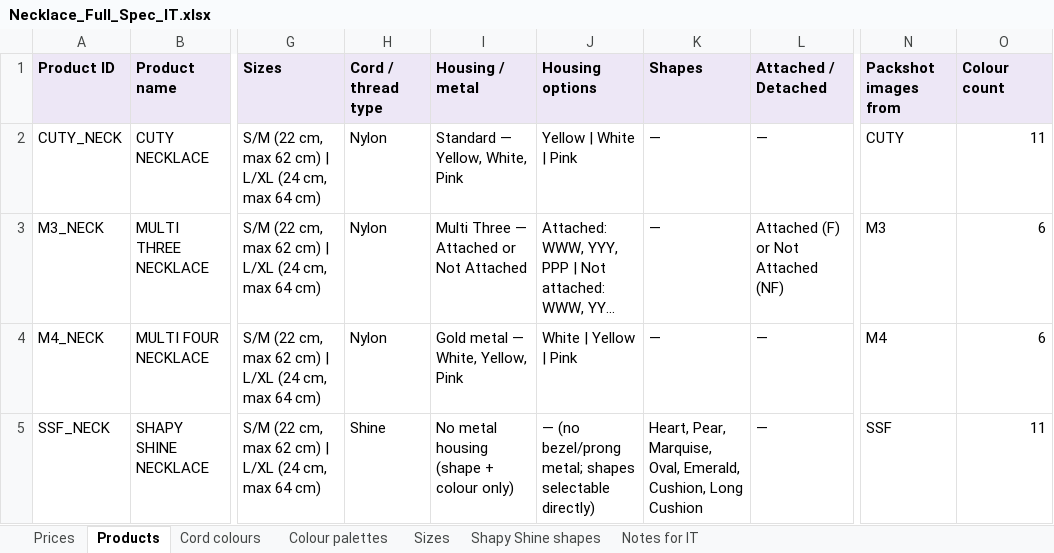
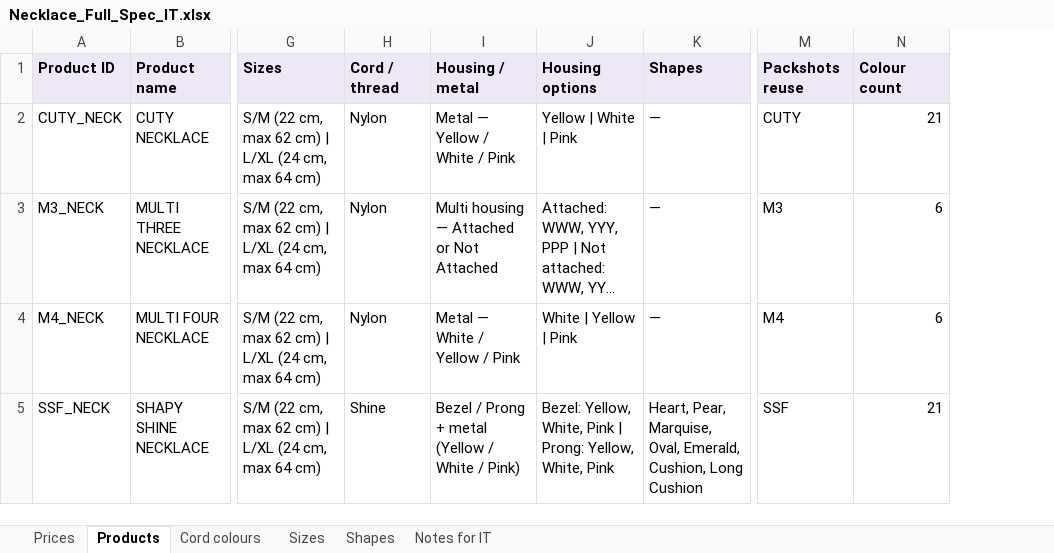
Before and after one commit to samuelsaleh/lovelab-mini-b2b, an Excel workbook: _reference-materials/Necklace_Full_Spec_IT.xlsx, sheet Products, drawn as a sheet; only a part is shown, gaps mark what is left out; long unchanged cells end in …; values as stored, in another font and other column widths than the file's, no borders; removed rows and columns are numbered as before the commit, all else as after; the diff names each change by its address in the sheet, - before the commit and + after, or states it on an @@ line.

```diff
--- a/_reference-materials/Necklace_Full_Spec_IT.xlsx (sheet Products)
+++ b/_reference-materials/Necklace_Full_Spec_IT.xlsx (sheet Products)
-sheet tab: Colour palettes
-sheet tab: Shapy Shine shapes
+sheet tab: Shapes
-column L (Attached / Detached), rows 2-5: — | Attached (F) or Not Attached (NF) | — | —
-H1: Cord / thread type
+H1: Cord / thread
-M1: Packshot images from
+M1: Packshots reuse
-I2 (Housing / metal): Standard — Yellow, White, Pink
+I2 (Housing / metal): Metal — Yellow / White / Pink
-N2 (Colour count): 11
+N2 (Colour count): 21
-I3 (Housing / metal): Multi Three — Attached or Not Attached
+I3 (Housing / metal): Multi housing — Attached or Not Attached
-I4 (Housing / metal): Gold metal — White, Yellow, Pink
+I4 (Housing / metal): Metal — White / Yellow / Pink
-I5 (Housing / metal): No metal housing (shape + colour only)
+I5 (Housing / metal): Bezel / Prong + metal (Yellow / White / Pink)
-J5 (Housing options): — (no bezel/prong metal; shapes selectable directly)
+J5 (Housing options): Bezel: Yellow, White, Pink | Prong: Yellow, White, Pink
-N5 (Colour count): 11
+N5 (Colour count): 21
```
Also changed, not shown: sheet Cord colours, sheet Prices, sheet Notes for IT, sheet Sizes, 49 other files.
